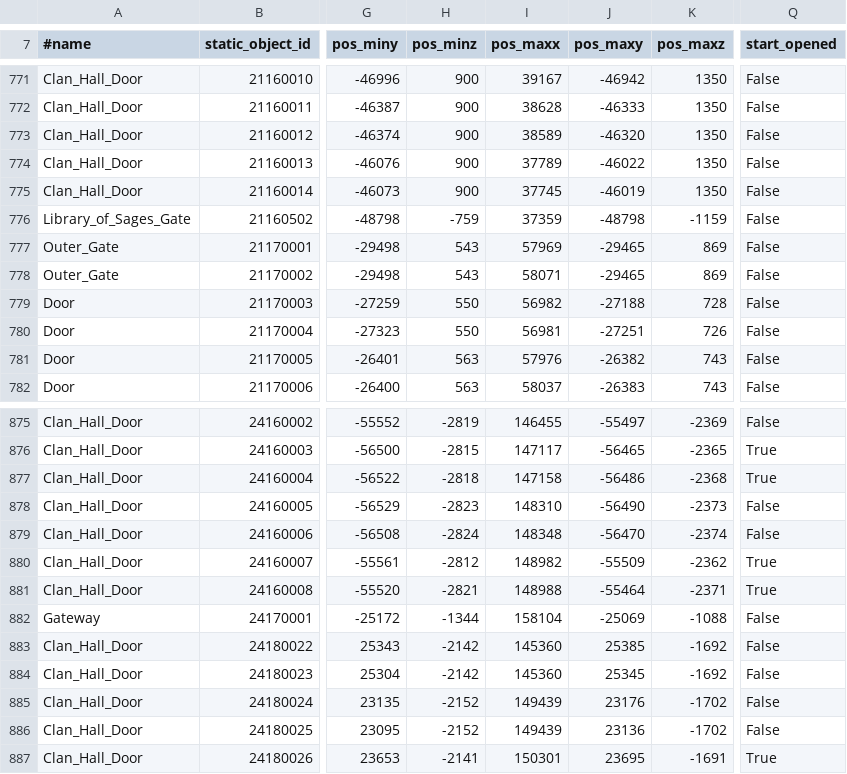
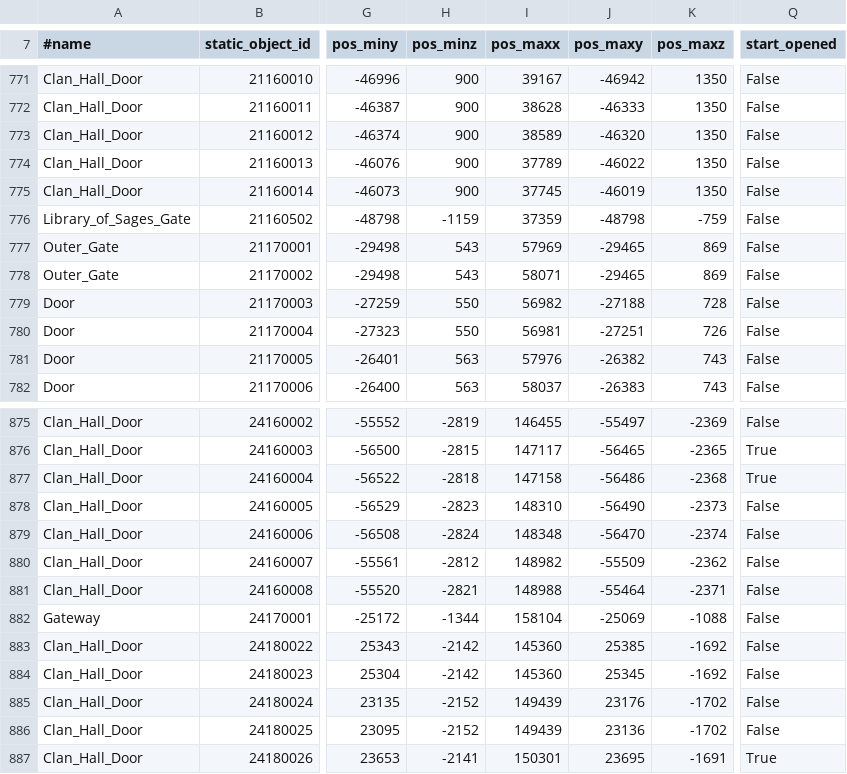
Before and after one commit to vae-soli-fr/legacy, a CSV file: L2J_DataPack/dist/game/data/door.csv, drawn as a sheet; only a part is shown, gaps mark what is left out; the diff names each change by its address in the sheet, - before the commit and + after, or states it on an @@ line.

```diff
--- a/L2J_DataPack/dist/game/data/door.csv
+++ b/L2J_DataPack/dist/game/data/door.csv
-H776 (pos_minz): -759
+H776 (pos_minz): -1159
-K776 (pos_maxz): -1159
+K776 (pos_maxz): -759
-Q880:Q881 (start_opened): True
+Q880:Q881 (start_opened): False
```
Also changed, not shown: 2 other files.
